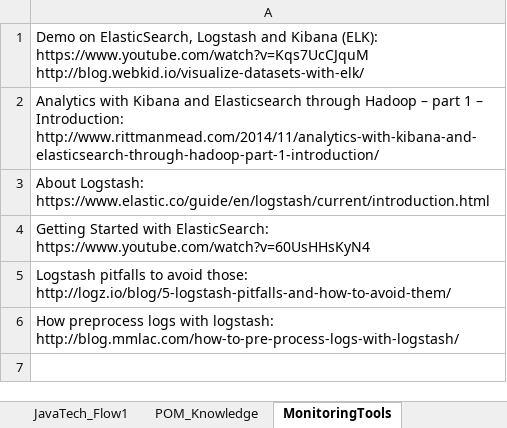
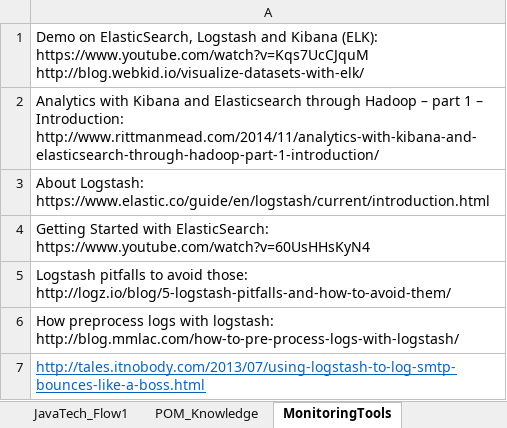
Before and after one commit to VijayBI/VBI, an Excel workbook: DevOps/DevOps_Tracker.xlsx, sheet MonitoringTools, drawn as a sheet; values as stored, in another font and other column widths than the file's, no borders; the diff names each change by its address in the sheet, - before the commit and + after, or states it on an @@ line.

```diff
--- a/DevOps/DevOps_Tracker.xlsx (sheet MonitoringTools)
+++ b/DevOps/DevOps_Tracker.xlsx (sheet MonitoringTools)
+row 7: http://tales.itnobody.com/2013/07/using-logstash-to-log-smtp-bounces-like-a-boss.html
```
Also changed, not shown: 1 other file.
